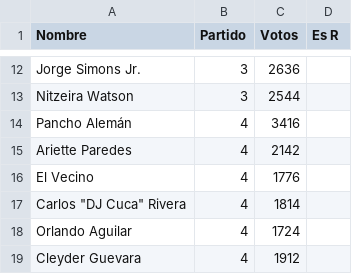
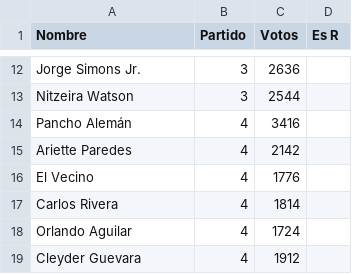
Before and after one commit to zubietaroberto/escrutinio, a CSV file: data/segundo_escrutinio_8-2.csv, drawn as a sheet; only a part is shown, gaps mark what is left out.

Commit message:
Fixed CDV

```diff
--- a/data/segundo_escrutinio_8-2.csv
+++ b/data/segundo_escrutinio_8-2.csv
@@ -16,3 +16,3 @@ Ariette Paredes,4,2142,
 El Vecino,4,1776,
-Carlos "DJ Cuca" Rivera,4,1814,
+Carlos Rivera,4,1814,
 Orlando Aguilar,4,1724,
```
